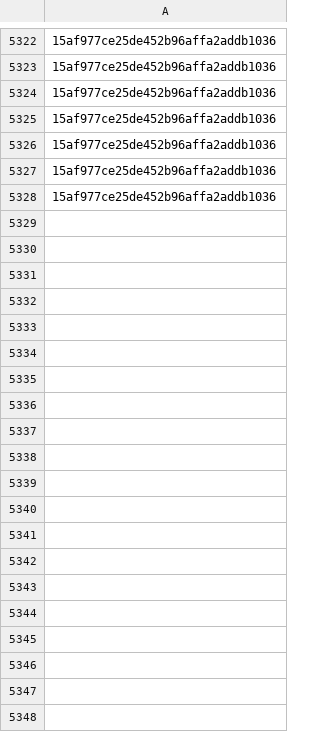
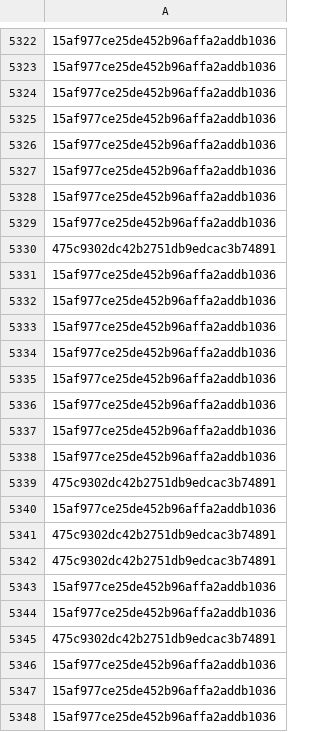
Before and after one commit to brunomarx/cs-hunter, a CSV file: data/ja3s.csv, drawn as a sheet; only a part is shown, gaps mark what is left out; the diff covers the shown part only; the diff names each change by its address in the sheet, - before the commit and + after, or states it on an @@ line.

```diff
--- a/data/ja3s.csv
+++ b/data/ja3s.csv
+row 5329: 15af977ce25de452b96affa2addb1036
+row 5330: 475c9302dc42b2751db9edcac3b74891
+row 5331: 15af977ce25de452b96affa2addb1036
+row 5332: 15af977ce25de452b96affa2addb1036
+row 5333: 15af977ce25de452b96affa2addb1036
+row 5334: 15af977ce25de452b96affa2addb1036
+row 5335: 15af977ce25de452b96affa2addb1036
+row 5336: 15af977ce25de452b96affa2addb1036
+row 5337: 15af977ce25de452b96affa2addb1036
+row 5338: 15af977ce25de452b96affa2addb1036
+row 5339: 475c9302dc42b2751db9edcac3b74891
+row 5340: 15af977ce25de452b96affa2addb1036
+row 5341: 475c9302dc42b2751db9edcac3b74891
+row 5342: 475c9302dc42b2751db9edcac3b74891
+row 5343: 15af977ce25de452b96affa2addb1036
+row 5344: 15af977ce25de452b96affa2addb1036
+row 5345: 475c9302dc42b2751db9edcac3b74891
+row 5346: 15af977ce25de452b96affa2addb1036
+row 5347: 15af977ce25de452b96affa2addb1036
+row 5348: 15af977ce25de452b96affa2addb1036
```
Also changed, not shown: 154 added rows elsewhere in this file, 6 other files.
